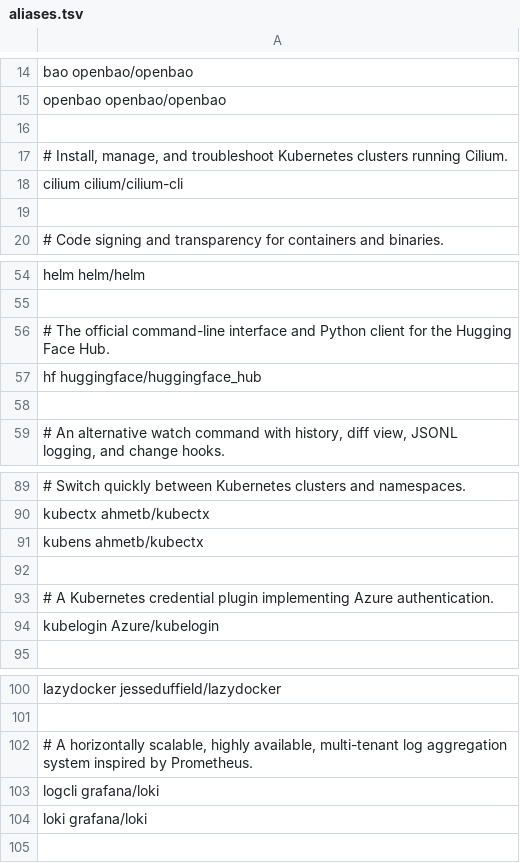
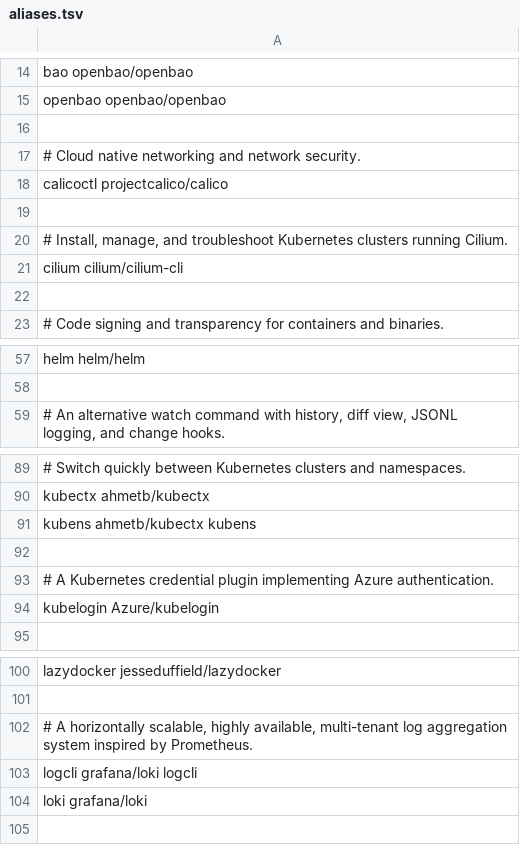
Before and after one commit to krisiasty/ghget, a TSV file: registry/aliases.tsv, drawn as a sheet; only a part is shown, gaps mark what is left out; removed rows and columns are numbered as before the commit, all else as after; the diff names each change by its address in the sheet, - before the commit and + after, or states it on an @@ line.

Commit message:
feat: support asset hints for repository aliases

```diff
--- a/registry/aliases.tsv
+++ b/registry/aliases.tsv
+row 17: # Cloud native networking and network security.
+row 18: calicoctl projectcalico/calico
+row 19: (empty)
-row 56: # The official command-line interface and Python client for the Hugging Face Hub.
-row 57: hf huggingface/huggingface_hub
-row 58: (empty)
-A91: kubens ahmetb/kubectx
+A91: kubens ahmetb/kubectx kubens
-A103: logcli grafana/loki
+A103: logcli grafana/loki logcli
```
Also changed, not shown: 9 other files.
